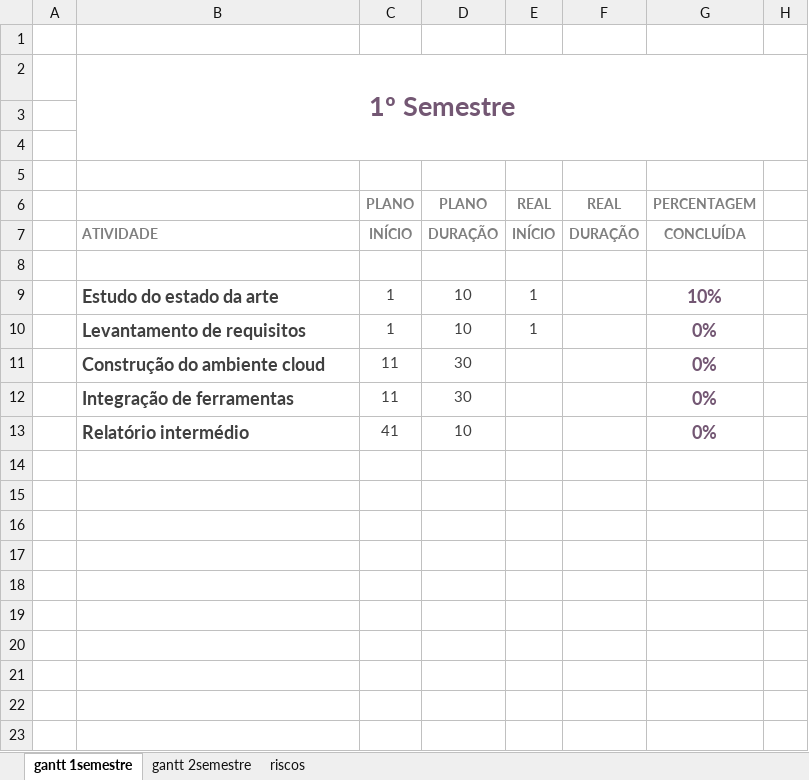
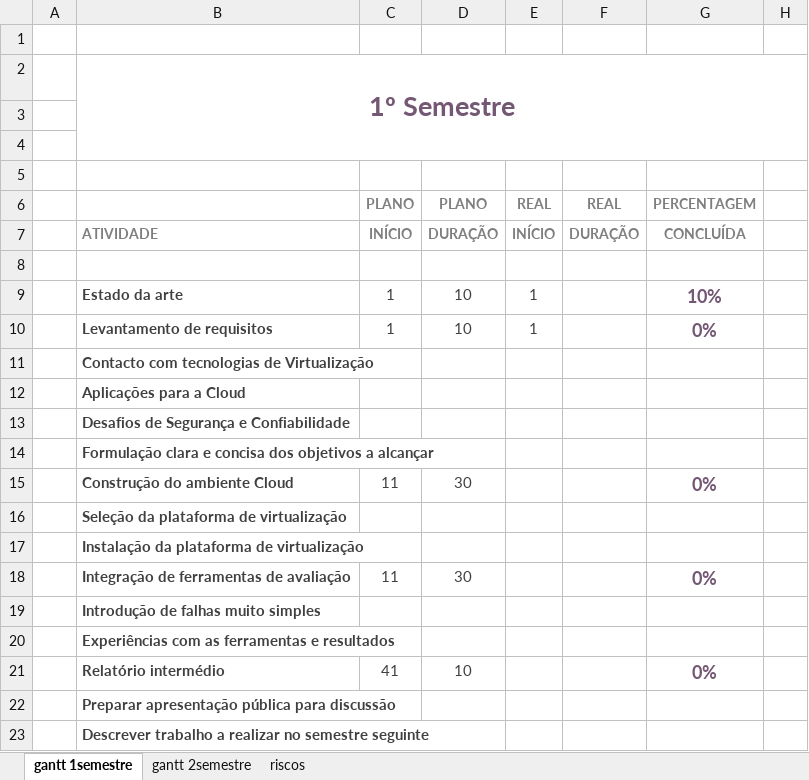
Before and after one commit to gsilvap/internship, an Excel workbook: other/planning.xlsx, sheet gantt 1semestre, drawn as a sheet; only a part is shown; values as stored, in another font and other column widths than the file's, no borders; charts and pictures and conditional formats not drawn; addresses are those after the commit; rows hold the shown columns only; the diff names each change by its address in the sheet, - before the commit and + after, or states it on an @@ line.

```diff
--- a/other/planning.xlsx (sheet gantt 1semestre)
+++ b/other/planning.xlsx (sheet gantt 1semestre)
-B9: Estudo do estado da arte
+B9: Estado da arte
@@ B9:B10 text size: smaller @@
+row 11:  | Contacto com tecnologias de Virtualização
+row 12:  | Aplicações para a Cloud
+row 13:  | Desafios de Segurança e Confiabilidade
+row 14:  | Formulação clara e concisa dos objetivos a alcançar
-B15: Construção do ambiente cloud
+B15: Construção do ambiente Cloud
@@ B15 text size: smaller @@
+row 16:  | Seleção da plataforma de virtualização
+row 17:  | Instalação da plataforma de virtualização
-B18: Integração de ferramentas
+B18: Integração de ferramentas de avaliação
@@ B18 text size: smaller @@
+row 19:  | Introdução de falhas muito simples
+row 20:  | Experiências com as ferramentas e resultados
@@ B21 text size: smaller @@
+row 22:  | Preparar apresentação pública para discussão
+row 23:  | Descrever trabalho a realizar no semestre seguinte
```
Also changed, not shown: 4 other files.
